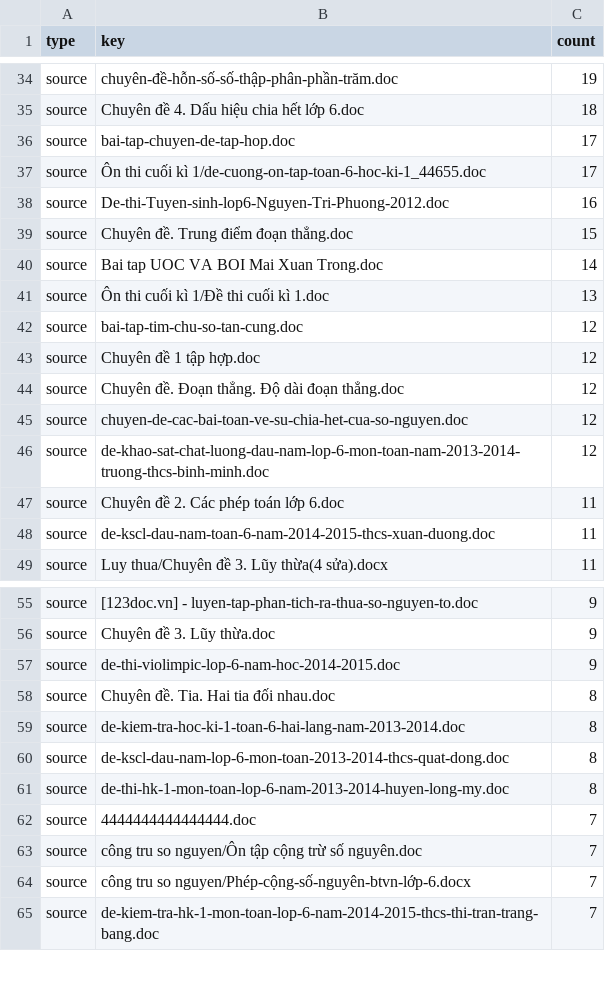
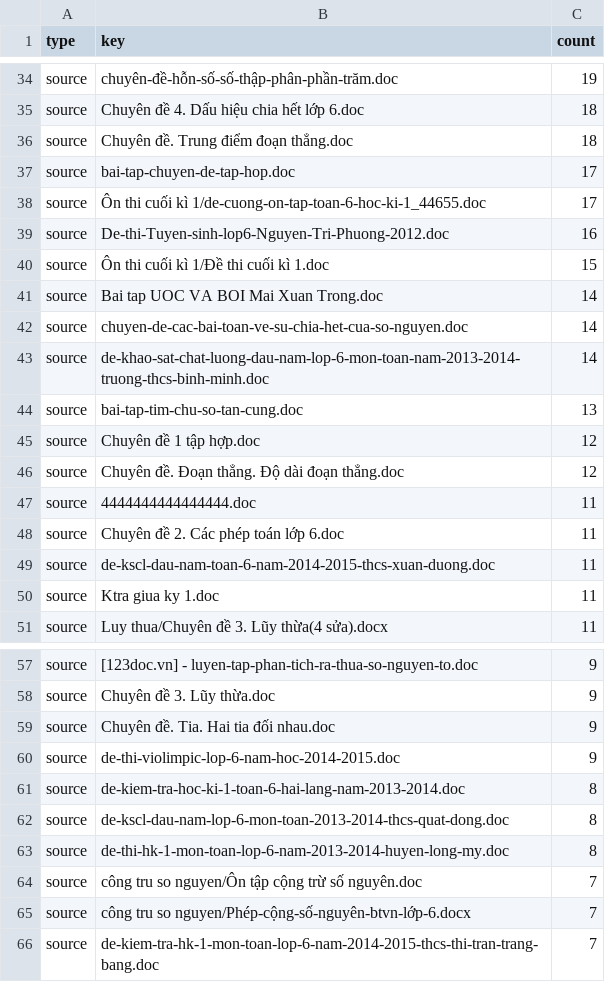
Before and after one commit to haiquynh2412/MIUPREP_SYSTEM, a CSV file: reports/content-quality/math6-question-bank-coverage.csv, drawn as a sheet; only a part is shown, gaps mark what is left out; the diff covers the shown part only.

```diff
--- a/reports/content-quality/math6-question-bank-coverage.csv
+++ b/reports/content-quality/math6-question-bank-coverage.csv
@@ -35,2 +35,3 @@
 "source","Chuyên đề 4. Dấu hiệu chia hết lớp 6.doc","18"
+"source","Chuyên đề. Trung điểm đoạn thẳng.doc","18"
 "source","bai-tap-chuyen-de-tap-hop.doc","17"
@@ -38,12 +39,13 @@
 "source","De-thi-Tuyen-sinh-lop6-Nguyen-Tri-Phuong-2012.doc","16"
-"source","Chuyên đề. Trung điểm đoạn thẳng.doc","15"
+"source","Ôn thi cuối kì 1/Đề thi cuối kì 1.doc","15"
 "source","Bai tap UOC VA BOI Mai Xuan Trong.doc","14"
-"source","Ôn thi cuối kì 1/Đề thi cuối kì 1.doc","13"
-"source","bai-tap-tim-chu-so-tan-cung.doc","12"
+"source","chuyen-de-cac-bai-toan-ve-su-chia-het-cua-so-nguyen.doc","14"
+"source","de-khao-sat-chat-luong-dau-nam-lop-6-mon-toan-nam-2013-2014-truong-thcs-binh-minh.doc","14"
+"source","bai-tap-tim-chu-so-tan-cung.doc","13"
 "source","Chuyên đề 1 tập hợp.doc","12"
 "source","Chuyên đề. Đoạn thẳng. Độ dài đoạn thẳng.doc","12"
-"source","chuyen-de-cac-bai-toan-ve-su-chia-het-cua-so-nguyen.doc","12"
-"source","de-khao-sat-chat-luong-dau-nam-lop-6-mon-toan-nam-2013-2014-truong-thcs-binh-minh.doc","12"
+"source","4444444444444444.doc","11"
 "source","Chuyên đề 2. Các phép toán lớp 6.doc","11"
 "source","de-kscl-dau-nam-toan-6-nam-2014-2015-thcs-xuan-duong.doc","11"
+"source","Ktra giua ky 1.doc","11"
 "source","Luy thua/Chuyên đề 3. Lũy thừa(4 sửa).docx","11"
@@ -56,4 +58,4 @@
 "source","Chuyên đề 3. Lũy thừa.doc","9"
+"source","Chuyên đề. Tia. Hai tia đối nhau.doc","9"
 "source","de-thi-violimpic-lop-6-nam-hoc-2014-2015.doc","9"
-"source","Chuyên đề. Tia. Hai tia đối nhau.doc","8"
 "source","de-kiem-tra-hoc-ki-1-toan-6-hai-lang-nam-2013-2014.doc","8"
@@ -61,3 +63,2 @@
 "source","de-thi-hk-1-mon-toan-lop-6-nam-2013-2014-huyen-long-my.doc","8"
-"source","4444444444444444.doc","7"
 "source","công tru so nguyen/Ôn tập cộng trừ số nguyên.doc","7"
```
Also changed, not shown: 6 added rows, 6 removed rows and 19 edited cells elsewhere in this file, 22 other files.
